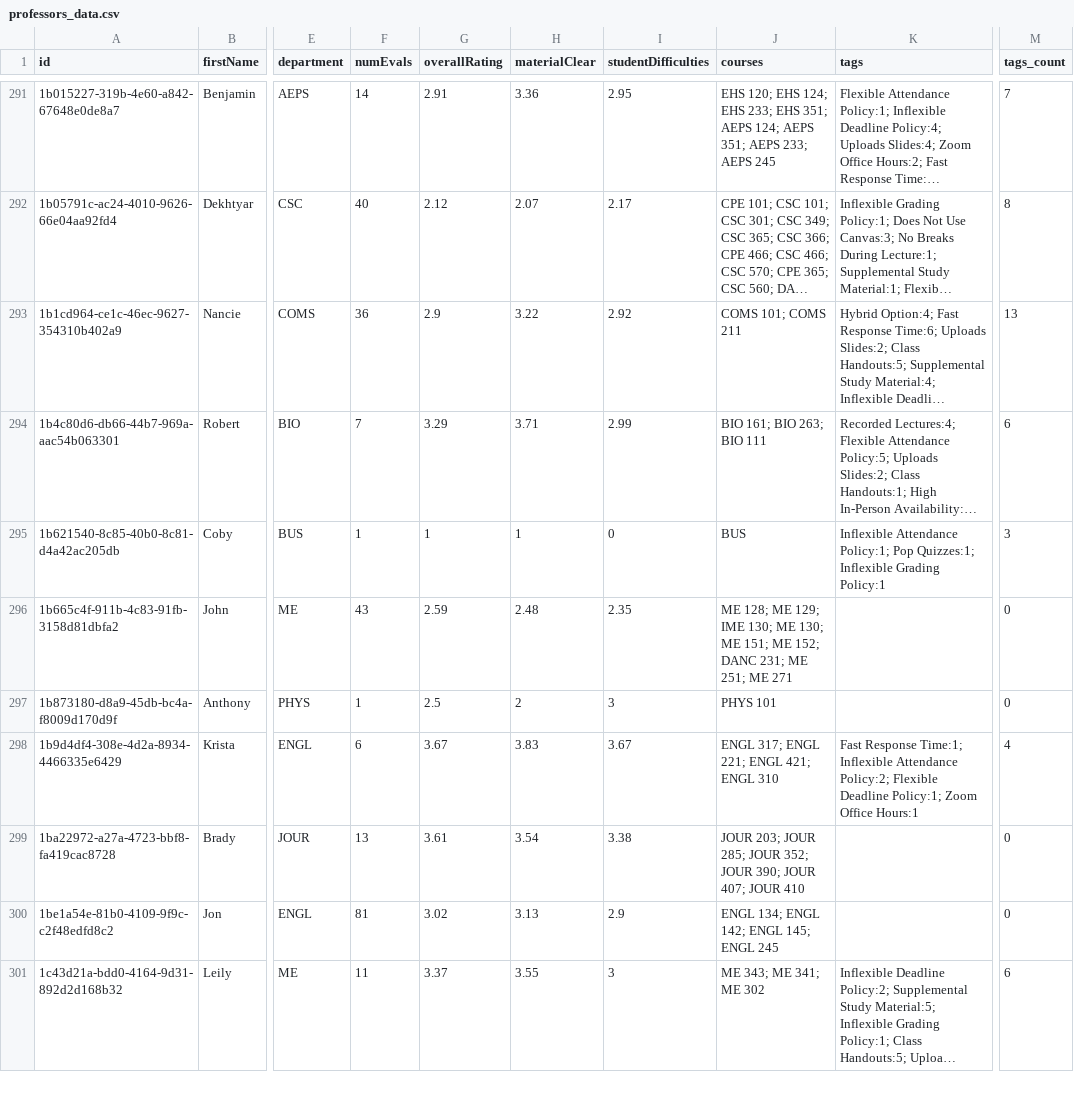
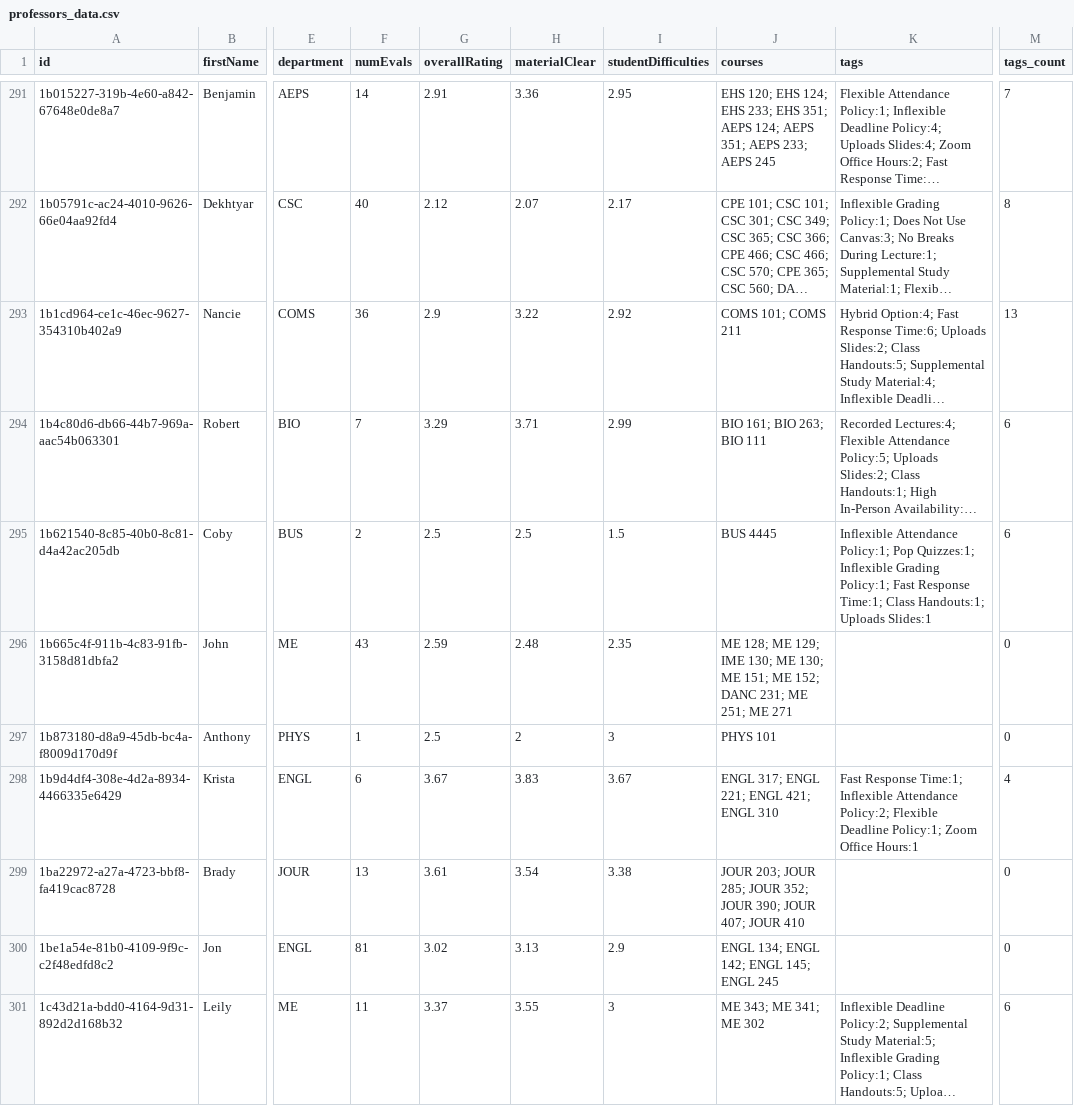
Before and after one commit to sreshtalluri/polyratings-data-collection, a CSV file: data/main/professors_data.csv, drawn as a sheet; only a part is shown, gaps mark what is left out; long unchanged cells end in …; the diff covers the shown part only; the diff names each change by its address in the sheet, - before the commit and + after, or states it on an @@ line.

```diff
--- a/data/main/professors_data.csv
+++ b/data/main/professors_data.csv
-F295 (numEvals): 1
+F295 (numEvals): 2
-G295 (overallRating): 1
+G295 (overallRating): 2.5
-H295 (materialClear): 1
+H295 (materialClear): 2.5
-I295 (studentDifficulties): 0
+I295 (studentDifficulties): 1.5
-J295 (courses): BUS
+J295 (courses): BUS 4445
-K295 (tags): …Inflexible Grading Policy:1
+K295 (tags): …Inflexible Grading Policy:1; Fast Response Time:1; Class Handouts:1; Uploads Slides:1
-M295 (tags_count): 3
+M295 (tags_count): 6
```
Also changed, not shown: 81 edited cells elsewhere in this file, data/main/department_summary.csv, data/main/professor_name_to_id.csv, 1 other file.
